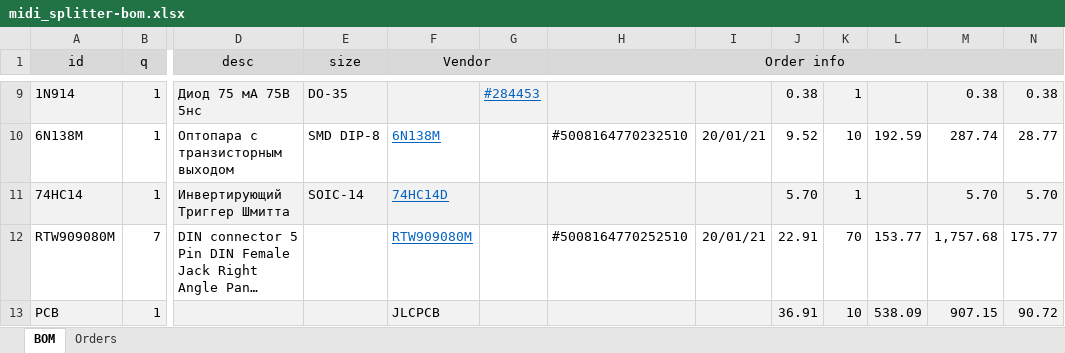
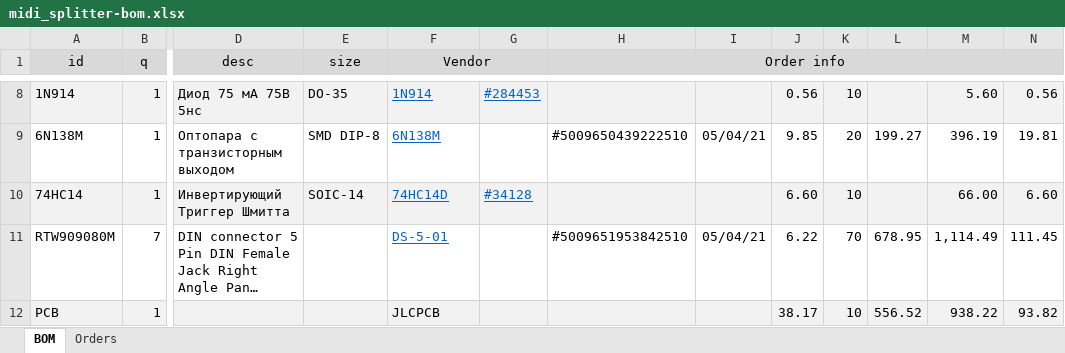
Before and after one commit to mar0x/midi_splitter, an Excel workbook: midi_splitter-bom.xlsx, sheet BOM, drawn as a sheet; only a part is shown, gaps mark what is left out; long unchanged cells end in …; values as stored, in another font and other column widths than the file's, no borders; addresses are those after the commit; the diff covers the shown part only; the diff names each change by its address in the sheet, - before the commit and + after, or states it on an @@ line.

```diff
--- a/midi_splitter-bom.xlsx (sheet BOM)
+++ b/midi_splitter-bom.xlsx (sheet BOM)
-F8 (Vendor): (empty)
+F8 (Vendor): 1N914
-J8: 0.38
+J8: 0.56
-K8: 1
+K8: 10
-M8: 0.38
+M8: 5.60
-N8: 0.38
+N8: 0.56
-H9 (Order info): #5008164770232510
+H9 (Order info): #5009650439222510
-I9: 20/01/21
+I9: 05/04/21
-J9: 9.52
+J9: 9.85
-K9: 10
+K9: 20
-L9: 192.59
+L9: 199.27
-M9: 287.74
+M9: 396.19
-N9: 28.77
+N9: 19.81
-G10: (empty)
+G10: #34128
-J10: 5.70
+J10: 6.60
-K10: 1
+K10: 10
-M10: 5.70
+M10: 66.00
-N10: 5.70
+N10: 6.60
-F11 (Vendor): RTW909080M
+F11 (Vendor): DS-5-01
-H11 (Order info): #5008164770252510
+H11 (Order info): #5009651953842510
-I11: 20/01/21
+I11: 05/04/21
-J11: 22.91
+J11: 6.22
-L11: 153.77
+L11: 678.95
-M11: 1,757.68
+M11: 1,114.49
-N11: 175.77
+N11: 111.45
-J12: 36.91
+J12: 38.17
-L12: 538.09
+L12: 556.52
-M12: 907.15
+M12: 938.22
-N12: 90.72
+N12: 93.82
```
Also changed, not shown: 2 added rows, 2 removed rows, 84 edited cells and cell formats elsewhere in this sheet, sheet Orders, formulas that keep their value, 4 other files.
